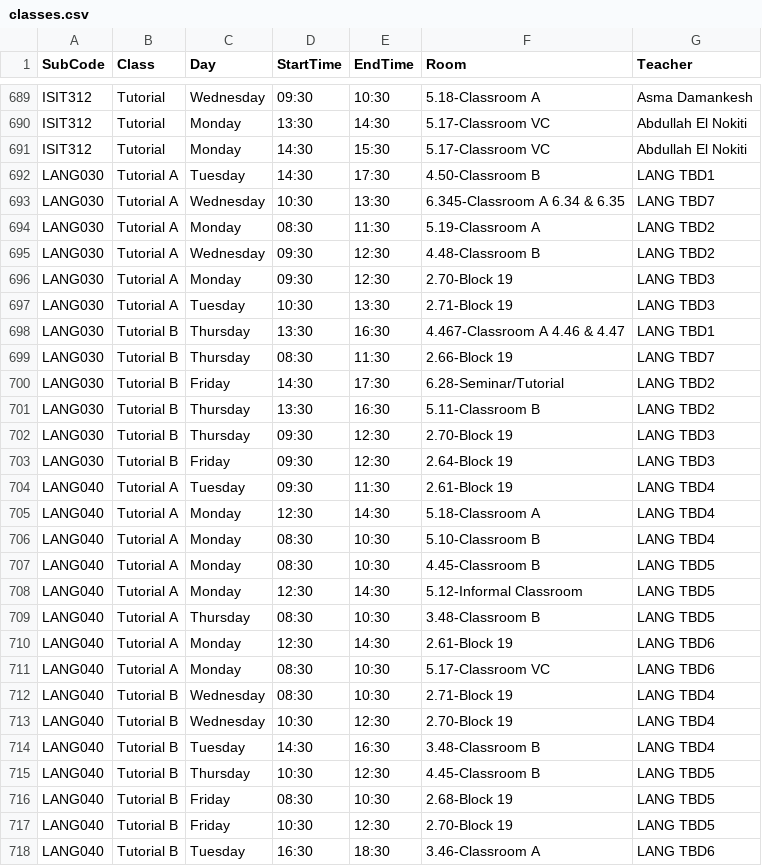
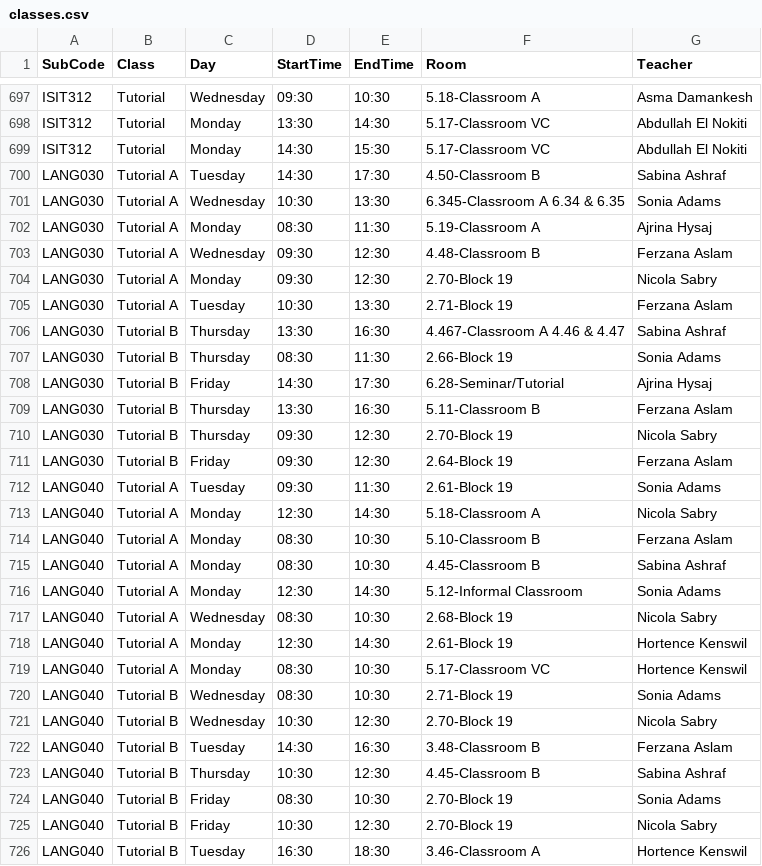
Before and after one commit to tahayparker/vacansee, a CSV file: public/classes.csv, drawn as a sheet; only a part is shown, gaps mark what is left out; the diff covers the shown part only.

```diff
--- a/public/classes.csv
+++ b/public/classes.csv
@@ -691,28 +699,28 @@ ISIT312,Tutorial,Monday,13:30,14:30,5.17-Classroom VC,Abdullah El Nokiti
 ISIT312,Tutorial,Monday,14:30,15:30,5.17-Classroom VC,Abdullah El Nokiti
-LANG030,Tutorial A,Tuesday,14:30,17:30,4.50-Classroom B,LANG TBD1
-LANG030,Tutorial A,Wednesday,10:30,13:30,6.345-Classroom A 6.34 & 6.35,LANG TBD7
-LANG030,Tutorial A,Monday,08:30,11:30,5.19-Classroom A,LANG TBD2
-LANG030,Tutorial A,Wednesday,09:30,12:30,4.48-Classroom B,LANG TBD2
-LANG030,Tutorial A,Monday,09:30,12:30,2.70-Block 19,LANG TBD3
-LANG030,Tutorial A,Tuesday,10:30,13:30,2.71-Block 19,LANG TBD3
-LANG030,Tutorial B,Thursday,13:30,16:30,4.467-Classroom A 4.46 & 4.47,LANG TBD1
-LANG030,Tutorial B,Thursday,08:30,11:30,2.66-Block 19,LANG TBD7
-LANG030,Tutorial B,Friday,14:30,17:30,6.28-Seminar/Tutorial,LANG TBD2
-LANG030,Tutorial B,Thursday,13:30,16:30,5.11-Classroom B,LANG TBD2
-LANG030,Tutorial B,Thursday,09:30,12:30,2.70-Block 19,LANG TBD3
-LANG030,Tutorial B,Friday,09:30,12:30,2.64-Block 19,LANG TBD3
-LANG040,Tutorial A,Tuesday,09:30,11:30,2.61-Block 19,LANG TBD4
-LANG040,Tutorial A,Monday,12:30,14:30,5.18-Classroom A,LANG TBD4
-LANG040,Tutorial A,Monday,08:30,10:30,5.10-Classroom B,LANG TBD4
-LANG040,Tutorial A,Monday,08:30,10:30,4.45-Classroom B,LANG TBD5
-LANG040,Tutorial A,Monday,12:30,14:30,5.12-Informal Classroom,LANG TBD5
-LANG040,Tutorial A,Thursday,08:30,10:30,3.48-Classroom B,LANG TBD5
-LANG040,Tutorial A,Monday,12:30,14:30,2.61-Block 19,LANG TBD6
-LANG040,Tutorial A,Monday,08:30,10:30,5.17-Classroom VC,LANG TBD6
-LANG040,Tutorial B,Wednesday,08:30,10:30,2.71-Block 19,LANG TBD4
-LANG040,Tutorial B,Wednesday,10:30,12:30,2.70-Block 19,LANG TBD4
-LANG040,Tutorial B,Tuesday,14:30,16:30,3.48-Classroom B,LANG TBD4
-LANG040,Tutorial B,Thursday,10:30,12:30,4.45-Classroom B,LANG TBD5
-LANG040,Tutorial B,Friday,08:30,10:30,2.68-Block 19,LANG TBD5
-LANG040,Tutorial B,Friday,10:30,12:30,2.70-Block 19,LANG TBD5
-LANG040,Tutorial B,Tuesday,16:30,18:30,3.46-Classroom A,LANG TBD6
+LANG030,Tutorial A,Tuesday,14:30,17:30,4.50-Classroom B,Sabina Ashraf
+LANG030,Tutorial A,Wednesday,10:30,13:30,6.345-Classroom A 6.34 & 6.35,Sonia Adams
+LANG030,Tutorial A,Monday,08:30,11:30,5.19-Classroom A,Ajrina Hysaj
+LANG030,Tutorial A,Wednesday,09:30,12:30,4.48-Classroom B,Ferzana Aslam
+LANG030,Tutorial A,Monday,09:30,12:30,2.70-Block 19,Nicola Sabry
+LANG030,Tutorial A,Tuesday,10:30,13:30,2.71-Block 19,Ferzana Aslam
+LANG030,Tutorial B,Thursday,13:30,16:30,4.467-Classroom A 4.46 & 4.47,Sabina Ashraf
+LANG030,Tutorial B,Thursday,08:30,11:30,2.66-Block 19,Sonia Adams
+LANG030,Tutorial B,Friday,14:30,17:30,6.28-Seminar/Tutorial,Ajrina Hysaj
+LANG030,Tutorial B,Thursday,13:30,16:30,5.11-Classroom B,Ferzana Aslam
+LANG030,Tutorial B,Thursday,09:30,12:30,2.70-Block 19,Nicola Sabry
+LANG030,Tutorial B,Friday,09:30,12:30,2.64-Block 19,Ferzana Aslam
+LANG040,Tutorial A,Tuesday,09:30,11:30,2.61-Block 19,Sonia Adams
+LANG040,Tutorial A,Monday,12:30,14:30,5.18-Classroom A,Nicola Sabry
+LANG040,Tutorial A,Monday,08:30,10:30,5.10-Classroom B,Ferzana Aslam
+LANG040,Tutorial A,Monday,08:30,10:30,4.45-Classroom B,Sabina Ashraf
+LANG040,Tutorial A,Monday,12:30,14:30,5.12-Informal Classroom,Sonia Adams
+LANG040,Tutorial A,Wednesday,08:30,10:30,2.68-Block 19,Nicola Sabry
+LANG040,Tutorial A,Monday,12:30,14:30,2.61-Block 19,Hortence Kenswil
+LANG040,Tutorial A,Monday,08:30,10:30,5.17-Classroom VC,Hortence Kenswil
+LANG040,Tutorial B,Wednesday,08:30,10:30,2.71-Block 19,Sonia Adams
+LANG040,Tutorial B,Wednesday,10:30,12:30,2.70-Block 19,Nicola Sabry
+LANG040,Tutorial B,Tuesday,14:30,16:30,3.48-Classroom B,Ferzana Aslam
+LANG040,Tutorial B,Thursday,10:30,12:30,4.45-Classroom B,Sabina Ashraf
+LANG040,Tutorial B,Friday,08:30,10:30,2.70-Block 19,Sonia Adams
+LANG040,Tutorial B,Friday,10:30,12:30,2.70-Block 19,Nicola Sabry
+LANG040,Tutorial B,Tuesday,16:30,18:30,3.46-Classroom A,Hortence Kenswil
```
Also changed, not shown: 10 added rows and 47 edited cells elsewhere in this file.
